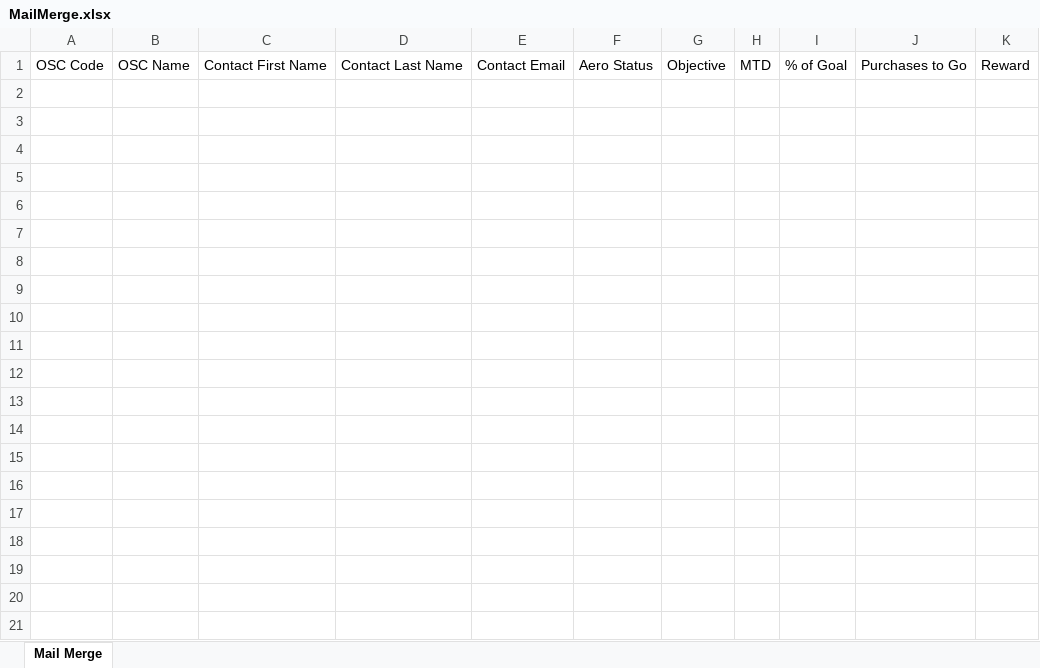
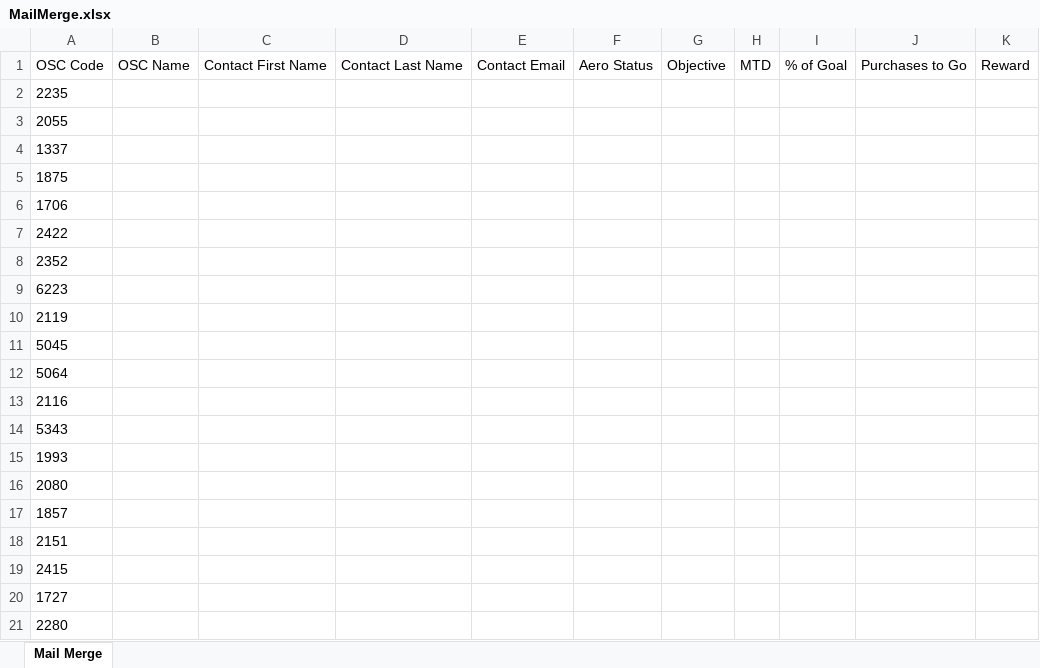
Before and after one commit to psittikul/python, an Excel workbook: MailMerge.xlsx, sheet Mail Merge, drawn as a sheet; only a part is shown; values as stored, in another font and other column widths than the file's, no borders; the diff covers the shown part only; the diff names each change by its address in the sheet, - before the commit and + after, or states it on an @@ line.

```diff
--- a/MailMerge.xlsx (sheet Mail Merge)
+++ b/MailMerge.xlsx (sheet Mail Merge)
+row 2: 2235
+row 3: 2055
+row 4: 1337
+row 5: 1875
+row 6: 1706
+row 7: 2422
+row 8: 2352
+row 9: 6223
+row 10: 2119
+row 11: 5045
+row 12: 5064
+row 13: 2116
+row 14: 5343
+row 15: 1993
+row 16: 2080
+row 17: 1857
+row 18: 2151
+row 19: 2415
+row 20: 1727
+row 21: 2280
```
Also changed, not shown: 39 added rows elsewhere in this sheet, 3 other files.
